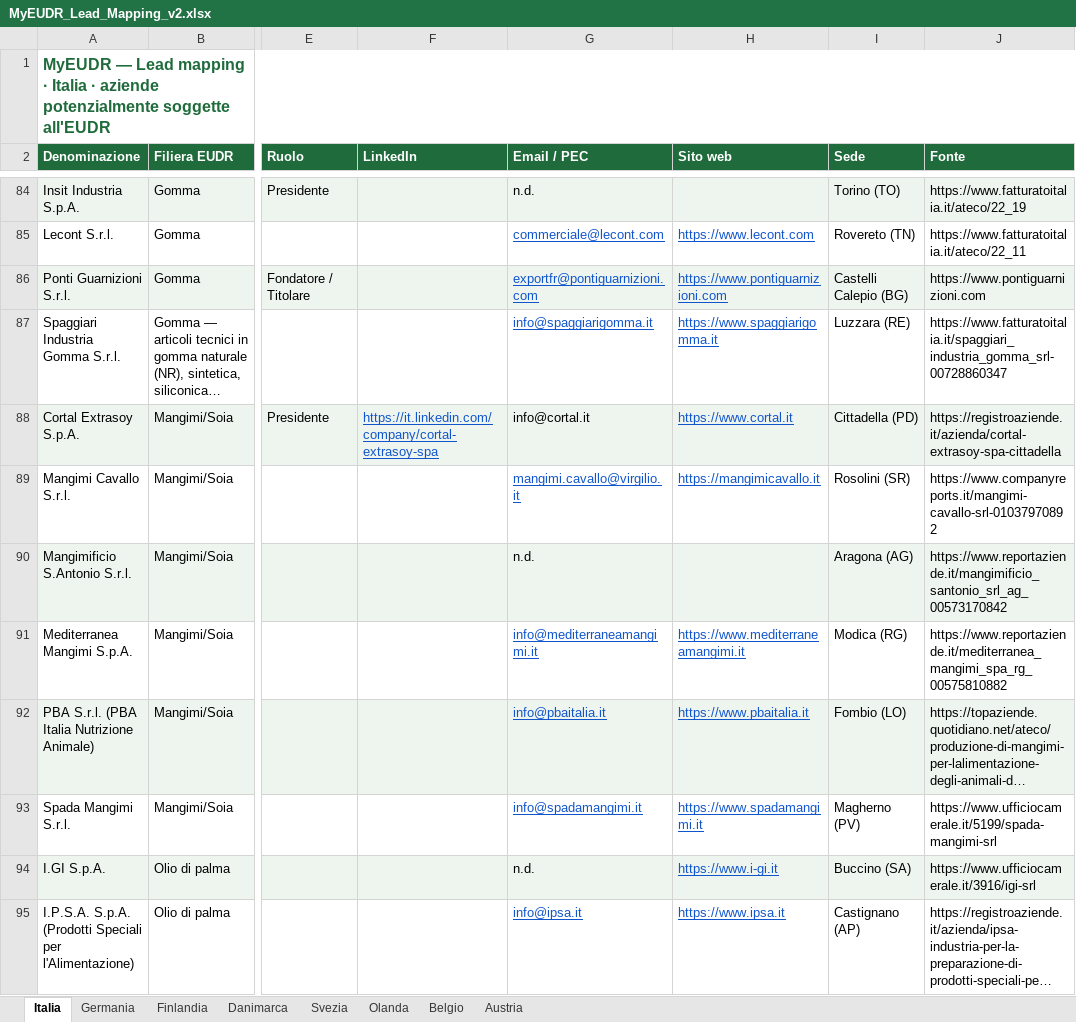
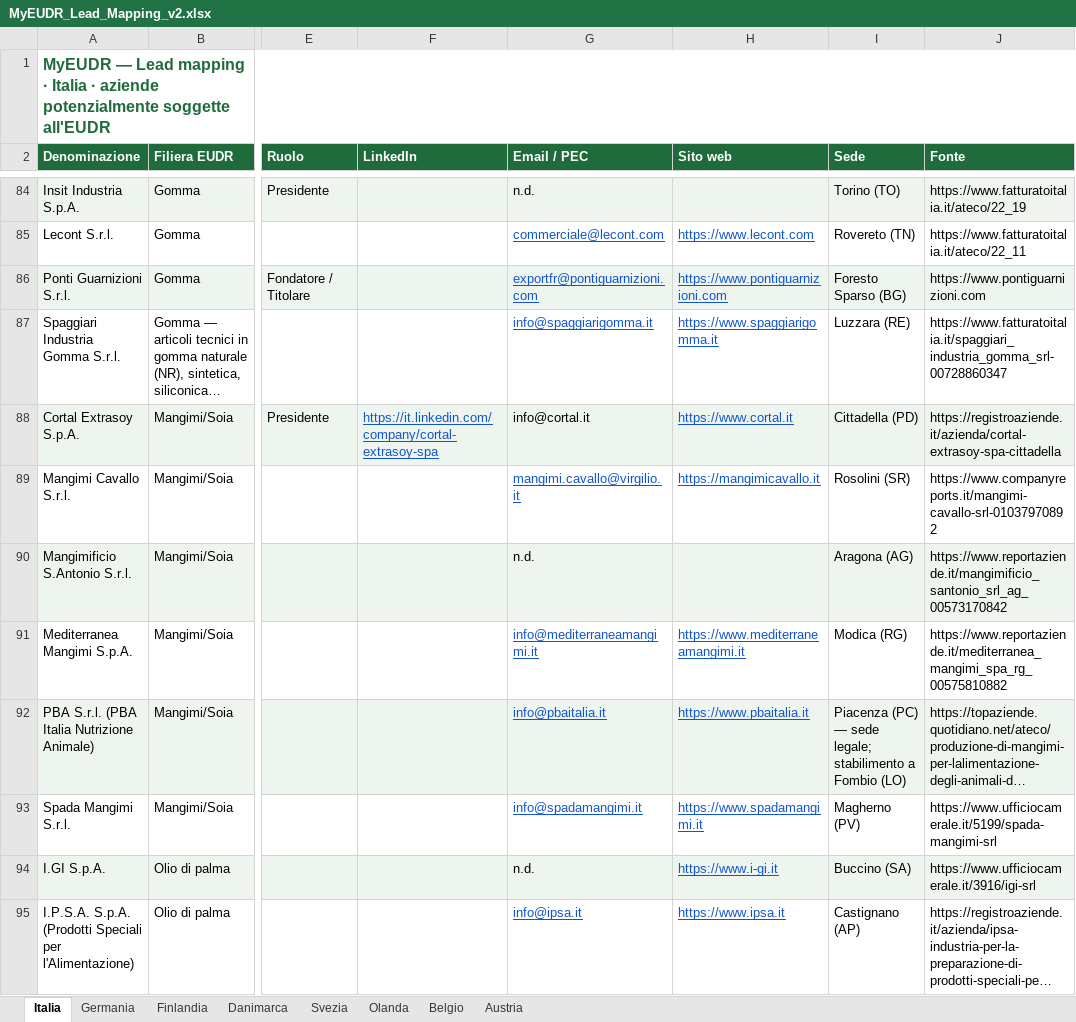
Before and after one commit to Parzivalbit12/MyEUDR_claude, an Excel workbook: MyEUDR_Lead_Mapping_v2.xlsx, sheet Italia, drawn as a sheet; only a part is shown, gaps mark what is left out; long unchanged cells end in …; values as stored, in another font and other column widths than the file's, no borders; the diff names each change by its address in the sheet, - before the commit and + after, or states it on an @@ line.

```diff
--- a/MyEUDR_Lead_Mapping_v2.xlsx (sheet Italia)
+++ b/MyEUDR_Lead_Mapping_v2.xlsx (sheet Italia)
-I86 (Sede): Castelli Calepio (BG)
+I86 (Sede): Foresto Sparso (BG)
-I92 (Sede): Fombio (LO)
+I92 (Sede): Piacenza (PC) — sede legale; stabilimento a Fombio (LO)
```
Also changed, not shown: sheet Finlandia, sheet Svezia, sheet Germania, sheet Austria, sheet Danimarca, sheet Belgio, 14 other files.
